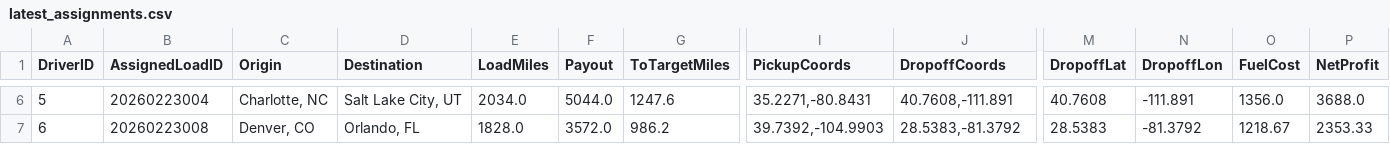
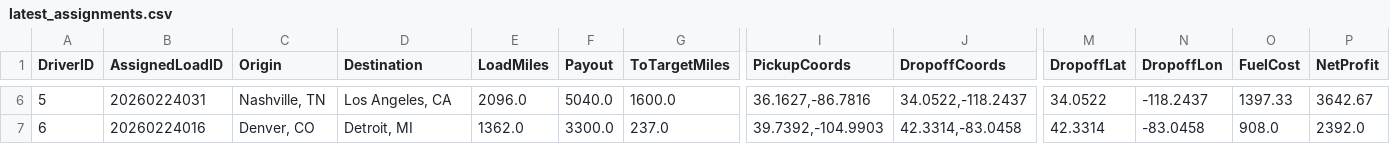
Before and after one commit to BryantPortfolio/truck-load-optimizer, a CSV file: latest_assignments.csv, drawn as a sheet; only a part is shown, gaps mark what is left out; the diff covers the shown part only; the diff names each change by its address in the sheet, - before the commit and + after, or states it on an @@ line.

```diff
--- a/latest_assignments.csv
+++ b/latest_assignments.csv
-B6 (AssignedLoadID): 20260223004
+B6 (AssignedLoadID): 20260224031
-C6 (Origin): Charlotte, NC
+C6 (Origin): Nashville, TN
-D6 (Destination): Salt Lake City, UT
+D6 (Destination): Los Angeles, CA
-E6 (LoadMiles): 2034.0
+E6 (LoadMiles): 2096.0
-F6 (Payout): 5044.0
+F6 (Payout): 5040.0
-G6 (ToTargetMiles): 1247.6
+G6 (ToTargetMiles): 1600.0
-I6 (PickupCoords): 35.2271,-80.8431
+I6 (PickupCoords): 36.1627,-86.7816
-J6 (DropoffCoords): 40.7608,-111.891
+J6 (DropoffCoords): 34.0522,-118.2437
-M6 (DropoffLat): 40.7608
+M6 (DropoffLat): 34.0522
-N6 (DropoffLon): -111.891
+N6 (DropoffLon): -118.2437
-O6 (FuelCost): 1356.0
+O6 (FuelCost): 1397.33
-P6 (NetProfit): 3688.0
+P6 (NetProfit): 3642.67
-B7 (AssignedLoadID): 20260223008
+B7 (AssignedLoadID): 20260224016
-D7 (Destination): Orlando, FL
+D7 (Destination): Detroit, MI
-E7 (LoadMiles): 1828.0
+E7 (LoadMiles): 1362.0
-F7 (Payout): 3572.0
+F7 (Payout): 3300.0
-G7 (ToTargetMiles): 986.2
+G7 (ToTargetMiles): 237.0
-J7 (DropoffCoords): 28.5383,-81.3792
+J7 (DropoffCoords): 42.3314,-83.0458
-M7 (DropoffLat): 28.5383
+M7 (DropoffLat): 42.3314
-N7 (DropoffLon): -81.3792
+N7 (DropoffLon): -83.0458
-O7 (FuelCost): 1218.67
+O7 (FuelCost): 908.0
-P7 (NetProfit): 2353.33
+P7 (NetProfit): 2392.0
```
Also changed, not shown: 56 edited cells elsewhere in this file.
